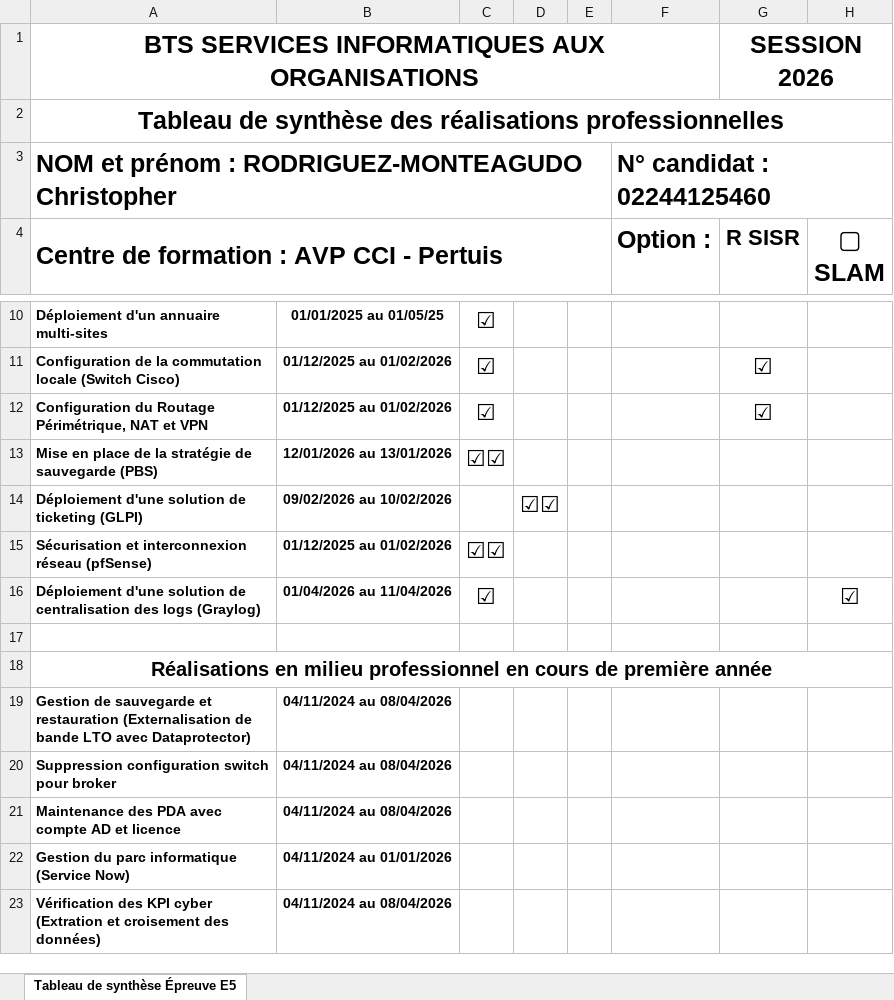
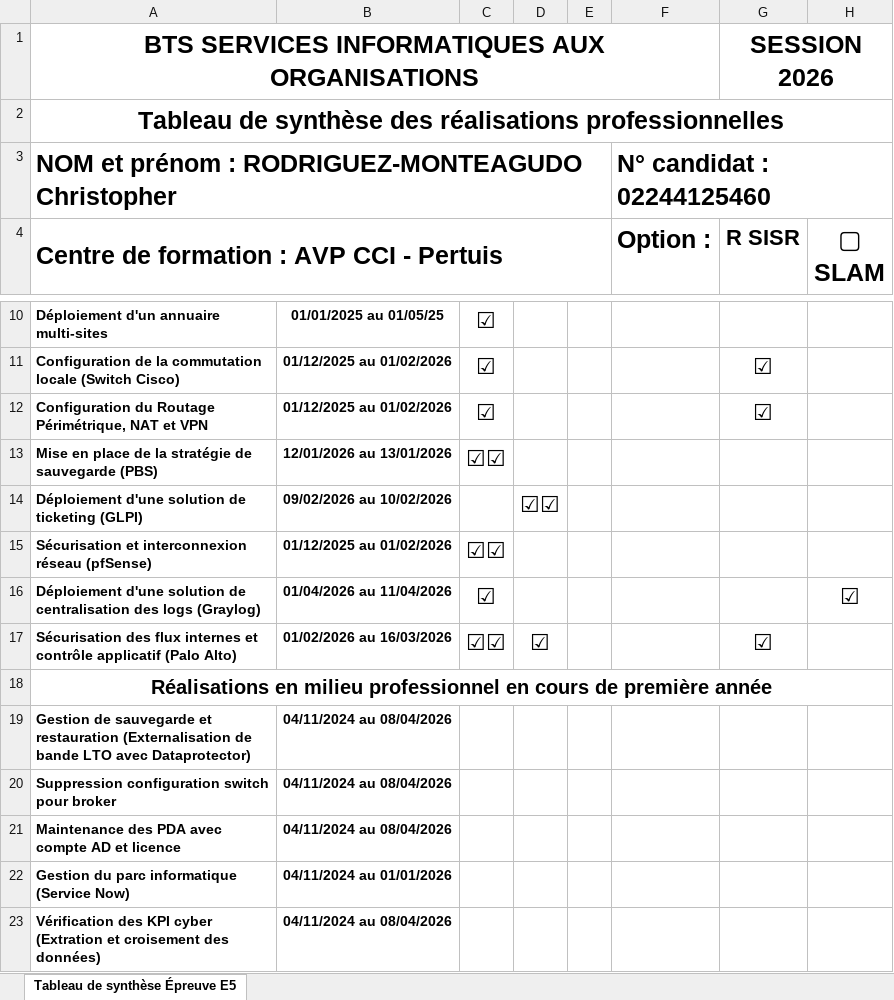
Before and after one commit to Chriiisrdz/chriiisrdz.github.io, an Excel workbook: docs/tableau_synthese.xlsx, sheet Tableau de synthèse Épreuve E5, drawn as a sheet; only a part is shown, gaps mark what is left out; values as stored, in another font and other column widths than the file's, no borders; the diff names each change by its address in the sheet, - before the commit and + after, or states it on an @@ line.

Commit message:
tableau

```diff
--- a/docs/tableau_synthese.xlsx (sheet Tableau de synthèse Épreuve E5)
+++ b/docs/tableau_synthese.xlsx (sheet Tableau de synthèse Épreuve E5)
-row 17: (empty)
+row 17: Sécurisation des flux internes et contrôle applicatif (Palo Alto) | 01/02/2026 au 16/03/2026 | ☑☑ | ☑ |  |  | ☑
```
Also changed, not shown: 1 other file.
